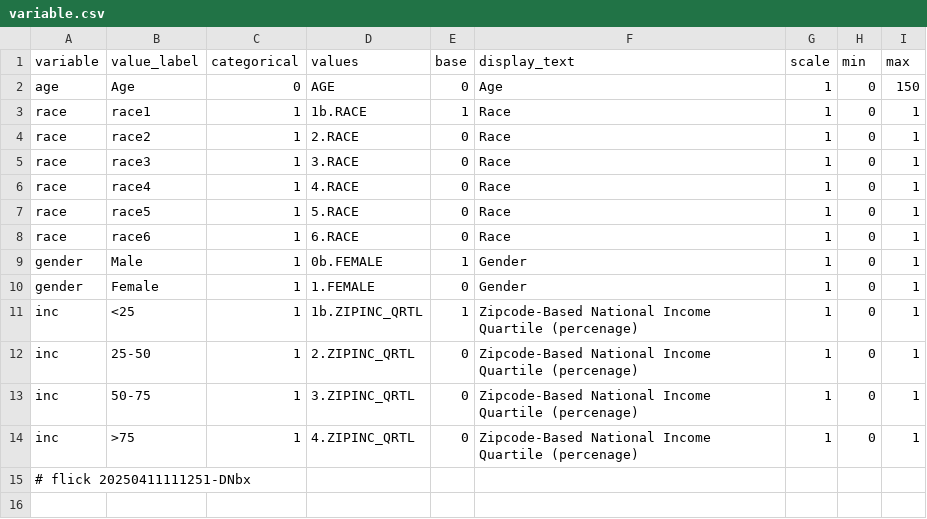
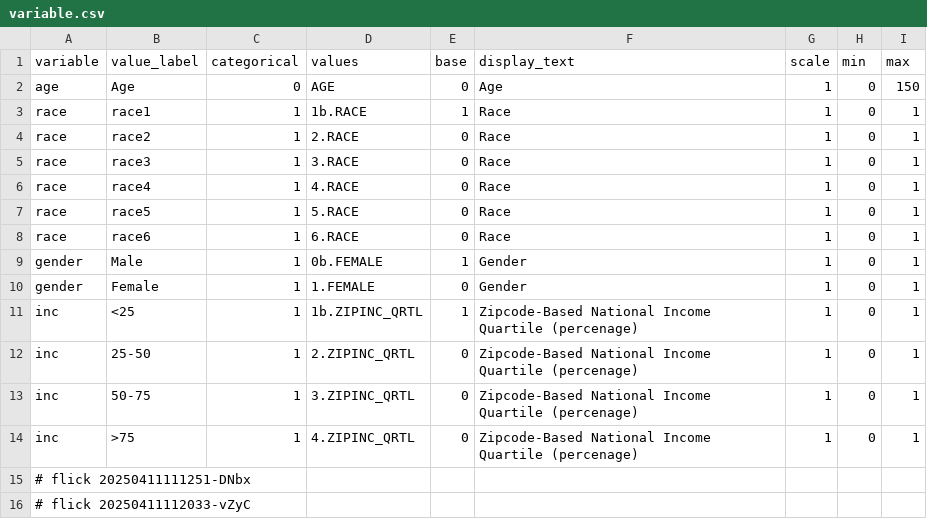
Before and after one commit to abikesa/gtpci-forum, a CSV file: kitabo/ensi/nis/App/assets/csv/variable.csv, drawn as a sheet; the diff names each change by its address in the sheet, - before the commit and + after, or states it on an @@ line.

Commit message:
kitabo/ensi/nis/App/assets/csv/variable.csv

```diff
--- a/kitabo/ensi/nis/App/assets/csv/variable.csv
+++ b/kitabo/ensi/nis/App/assets/csv/variable.csv
+row 16: # flick 20250411112033-vZyC
```
